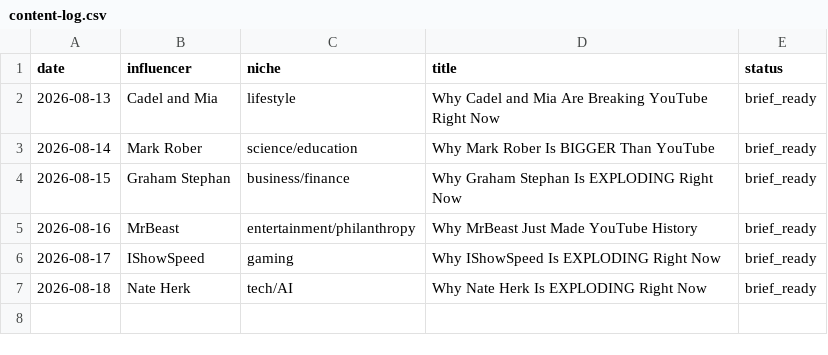
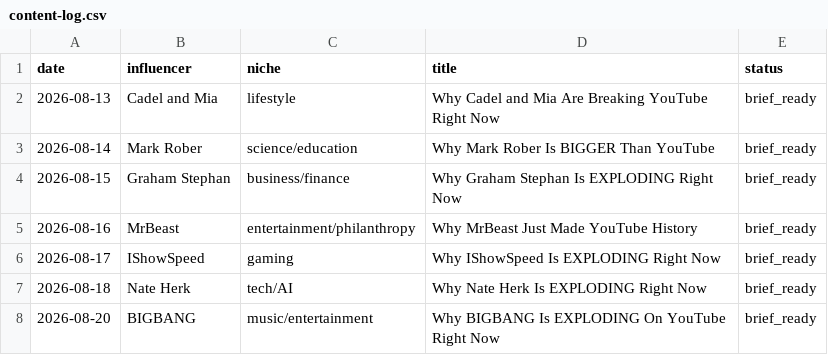
Before and after one commit to bbmw96/bbmw0-technologies, a CSV file: content/bbm0902/content-log.csv, drawn as a sheet; the diff names each change by its address in the sheet, - before the commit and + after, or states it on an @@ line.

```diff
--- a/content/bbm0902/content-log.csv
+++ b/content/bbm0902/content-log.csv
+row 8: 2026-08-20 | BIGBANG | music/entertainment | Why BIGBANG Is EXPLODING On YouTube Right Now | brief_ready
```
Also changed, not shown: 1 other file.
